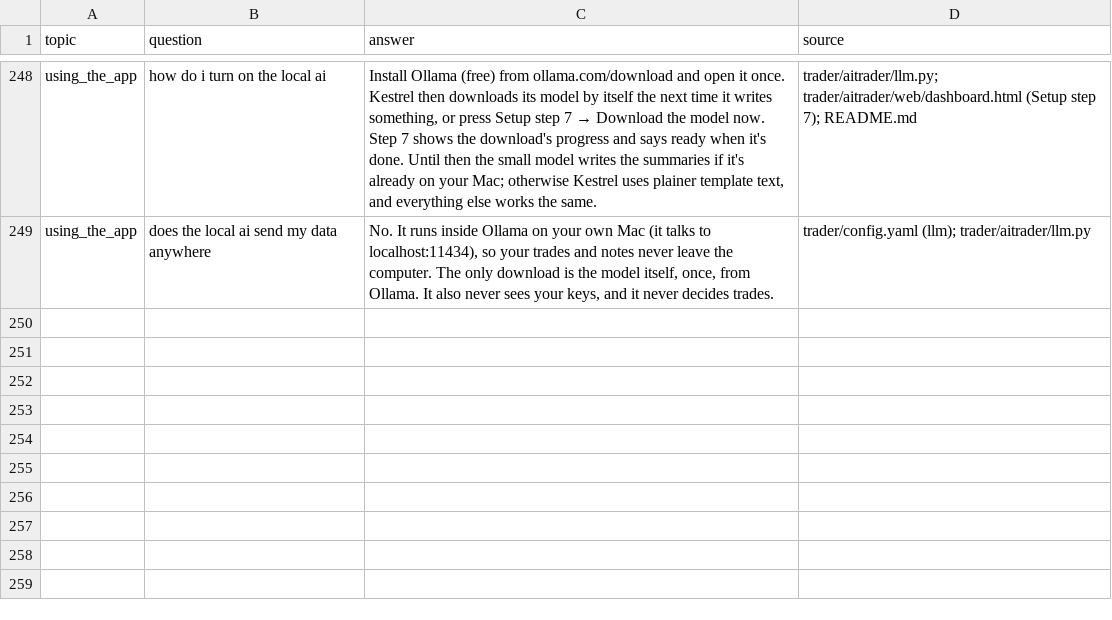
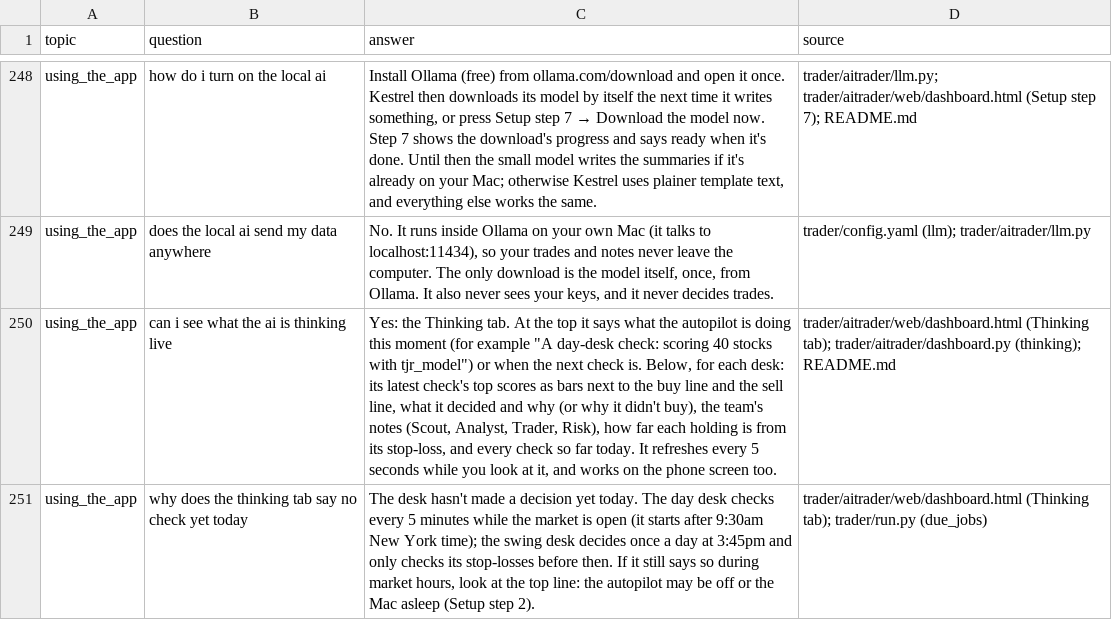
Before and after one commit to pbelfand-dot/Aistock, a CSV file: datasets/kestrel_chat/kestrel_qa.csv, drawn as a sheet; only a part is shown, gaps mark what is left out; the diff names each change by its address in the sheet, - before the commit and + after, or states it on an @@ line.

```diff
--- a/datasets/kestrel_chat/kestrel_qa.csv
+++ b/datasets/kestrel_chat/kestrel_qa.csv
+row 250: using_the_app | can i see what the ai is thinking live | Yes: the Thinking tab. At the top it says what the autopilot is doing this moment (for example "A day-desk check: scoring 40 stocks with tjr_model") or when the next check is. Below, for each desk: its latest check's top scores as bars next to the buy line and the sell line, what it decided and why (or why it didn't buy), the team's notes (Scout, Analyst, Trader, Risk), how far each holding is from its stop-loss, and every check so far today. It refreshes every 5 seconds while you look at it, and works on the phone screen too. | trader/aitrader/web/dashboard.html (Thinking tab); trader/aitrader/dashboard.py (thinking); README.md
+row 251: using_the_app | why does the thinking tab say no check yet today | The desk hasn't made a decision yet today. The day desk checks every 5 minutes while the market is open (it starts after 9:30am New York time); the swing desk decides once a day at 3:45pm and only checks its stop-losses before then. If it still says so during market hours, look at the top line: the autopilot may be off or the Mac asleep (Setup step 2). | trader/aitrader/web/dashboard.html (Thinking tab); trader/run.py (due_jobs)
```
Also changed, not shown: 17 other files.
